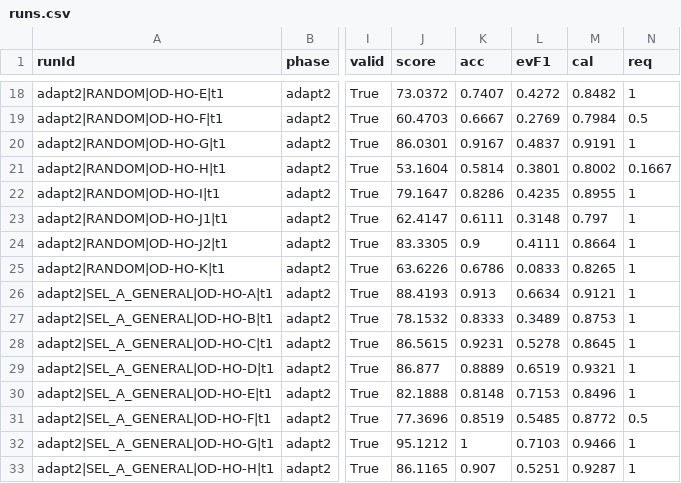
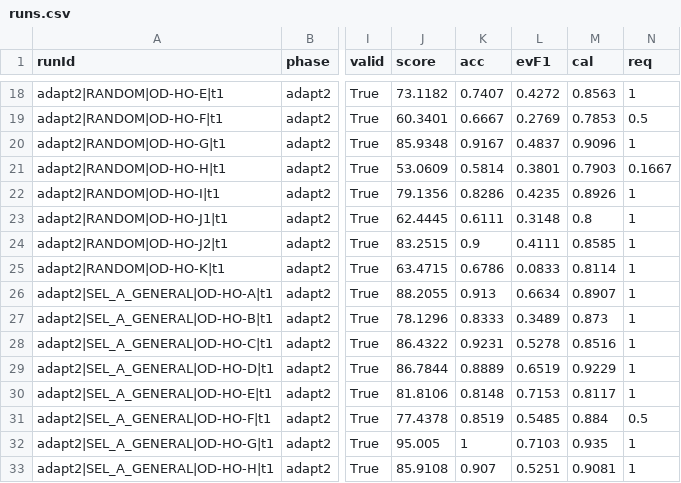
Before and after one commit to kemiller2002/echelon-diagnostic-framework, a CSV file: research/2026-framework-improvement/experiments/scored/adapt2/runs.csv, drawn as a sheet; only a part is shown, gaps mark what is left out; the diff covers the shown part only; the diff names each change by its address in the sheet, - before the commit and + after, or states it on an @@ line.

```diff
--- a/research/2026-framework-improvement/experiments/scored/adapt2/runs.csv
+++ b/research/2026-framework-improvement/experiments/scored/adapt2/runs.csv
-J18 (score): 73.0372
+J18 (score): 73.1182
-M18 (cal): 0.8482
+M18 (cal): 0.8563
-J19 (score): 60.4703
+J19 (score): 60.3401
-M19 (cal): 0.7984
+M19 (cal): 0.7853
-J20 (score): 86.0301
+J20 (score): 85.9348
-M20 (cal): 0.9191
+M20 (cal): 0.9096
-J21 (score): 53.1604
+J21 (score): 53.0609
-M21 (cal): 0.8002
+M21 (cal): 0.7903
-J22 (score): 79.1647
+J22 (score): 79.1356
-M22 (cal): 0.8955
+M22 (cal): 0.8926
-J23 (score): 62.4147
+J23 (score): 62.4445
-M23 (cal): 0.797
+M23 (cal): 0.8
-J24 (score): 83.3305
+J24 (score): 83.2515
-M24 (cal): 0.8664
+M24 (cal): 0.8585
-J25 (score): 63.6226
+J25 (score): 63.4715
-M25 (cal): 0.8265
+M25 (cal): 0.8114
-J26 (score): 88.4193
+J26 (score): 88.2055
-M26 (cal): 0.9121
+M26 (cal): 0.8907
-J27 (score): 78.1532
+J27 (score): 78.1296
-M27 (cal): 0.8753
+M27 (cal): 0.873
-J28 (score): 86.5615
+J28 (score): 86.4322
-M28 (cal): 0.8645
+M28 (cal): 0.8516
-J29 (score): 86.877
+J29 (score): 86.7844
-M29 (cal): 0.9321
+M29 (cal): 0.9229
-J30 (score): 82.1888
+J30 (score): 81.8106
-M30 (cal): 0.8496
+M30 (cal): 0.8117
-J31 (score): 77.3696
+J31 (score): 77.4378
-M31 (cal): 0.8772
+M31 (cal): 0.884
-J32 (score): 95.1212
+J32 (score): 95.005
-M32 (cal): 0.9466
+M32 (cal): 0.935
-J33 (score): 86.1165
+J33 (score): 85.9108
-M33 (cal): 0.9287
+M33 (cal): 0.9081
```
Also changed, not shown: 64 edited cells elsewhere in this file, research/2026-framework-improvement/evidence/claims-and-evidence.csv, research/2026-framework-improvement/experiments/experiment-register.csv, 16 other files.
